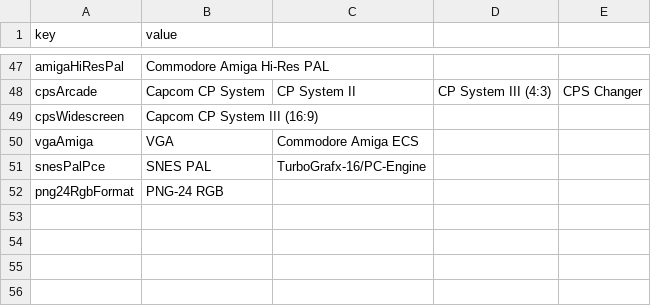
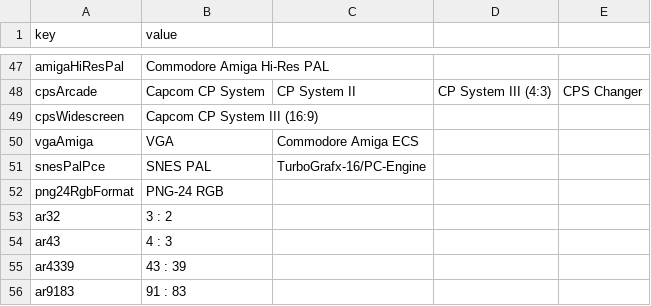
Before and after one commit to Anarkade/deliaxe-paint, a CSV file: src/locales/texts_constant.csv, drawn as a sheet; only a part is shown, gaps mark what is left out.

```diff
--- a/src/locales/texts_constant.csv
+++ b/src/locales/texts_constant.csv
@@ -52 +52,5 @@ snesPalPce,SNES PAL, TurboGrafx-16/PC-Engine
 png24RgbFormat,PNG-24 RGB
+ar32,3 : 2
+ar43,4 : 3
+ar4339,43 : 39
+ar9183,91 : 83
```
Also changed, not shown: 4 other files.
